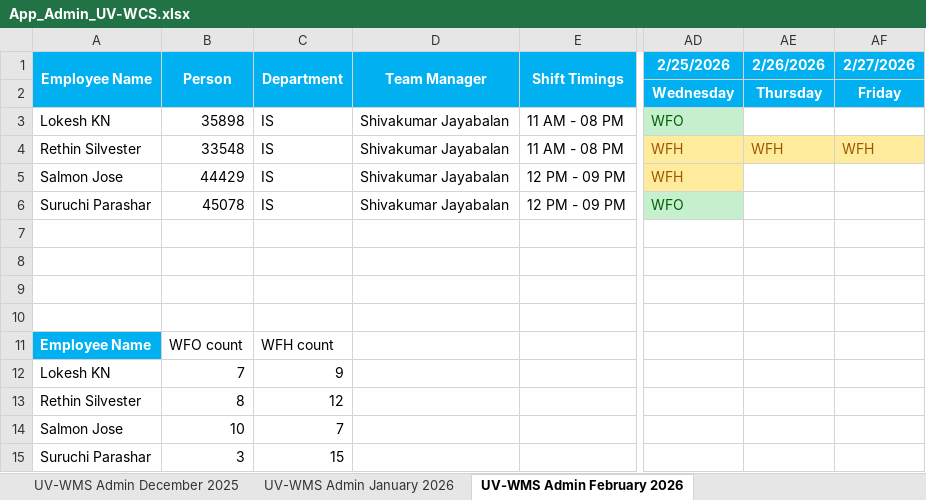
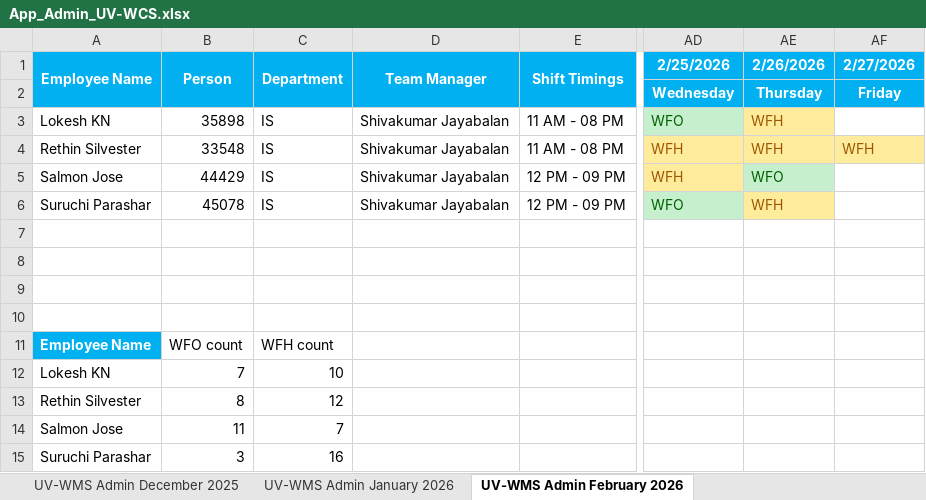
Before and after one commit to rethinsilvester/wfo-tracker, an Excel workbook: data/App_Admin_UV-WCS.xlsx, sheet UV-WMS Admin February 2026, drawn as a sheet; only a part is shown, gaps mark what is left out; values as stored, in another font and other column widths than the file's, no borders; conditional formats not drawn; the diff names each change by its address in the sheet, - before the commit and + after, or states it on an @@ line.

```diff
--- a/data/App_Admin_UV-WCS.xlsx (sheet UV-WMS Admin February 2026)
+++ b/data/App_Admin_UV-WCS.xlsx (sheet UV-WMS Admin February 2026)
-AE3 (2/26/2026): (empty)
+AE3 (2/26/2026): WFH
-AE3 fill: none
+AE3 fill: #FFEB9C
-AE5 (2/26/2026): (empty)
+AE5 (2/26/2026): WFO
-AE5 fill: none
+AE5 fill: #C6EFCE
-AE6 (2/26/2026): (empty)
+AE6 (2/26/2026): WFH
-AE6 fill: none
+AE6 fill: #FFEB9C
-C12 (Department): 9
+C12 (Department): 10
-B14 (Person): 10
+B14 (Person): 11
-C15 (Department): 15
+C15 (Department): 16
```
Also changed, not shown: 2 other files.
